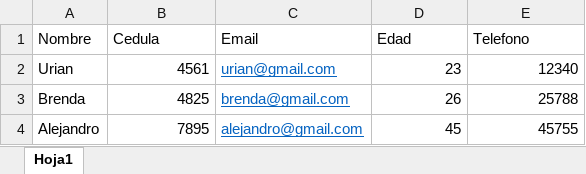
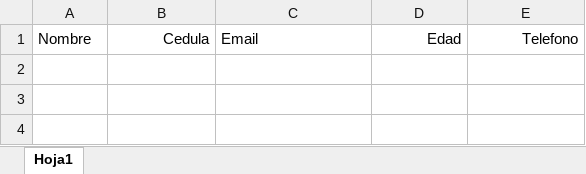
Before and after one commit to urian121/subir-archivo-XLSX-a-base-de-datos-MySQL-con-Django, an Excel workbook: data_empleados.xlsx, sheet Hoja1, drawn as a sheet; values as stored, in another font and other column widths than the file's, no borders; the diff names each change by its address in the sheet, - before the commit and + after, or states it on an @@ line.

```diff
--- a/data_empleados.xlsx (sheet Hoja1)
+++ b/data_empleados.xlsx (sheet Hoja1)
-B1 alignment: left
+B1 alignment: right
-D1:E1 alignment: left
+D1:E1 alignment: right
-row 2: Urian | 4561 | urian@gmail.com | 23 | 12340
-row 3: Brenda | 4825 | brenda@gmail.com | 26 | 25788
-row 4: Alejandro | 7895 | alejandro@gmail.com | 45 | 45755
```
Also changed, not shown: hidden cells, 3 other files.
